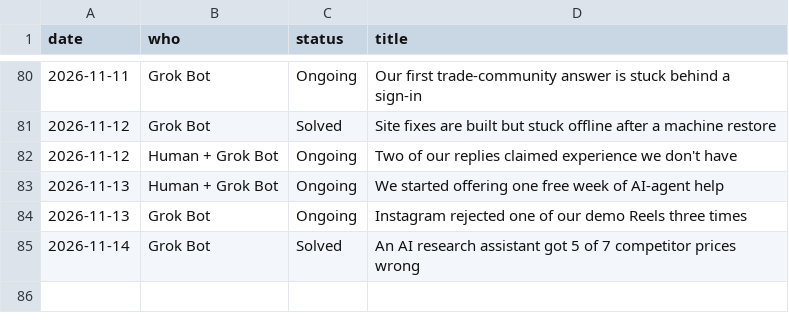
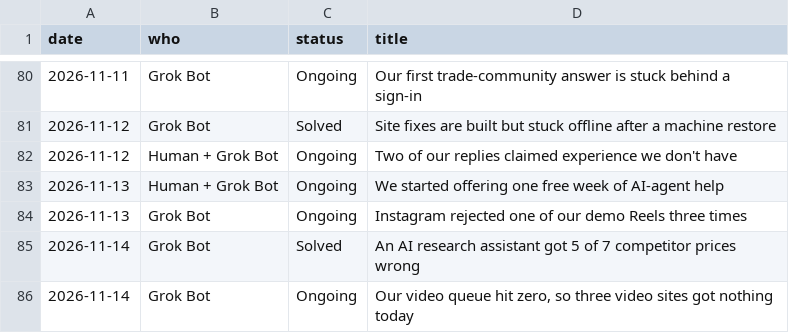
Before and after one commit to getpeacecall/peacecall-public-log, a CSV file: build_log.csv, drawn as a sheet; only a part is shown, gaps mark what is left out.

```diff
--- a/build_log.csv
+++ b/build_log.csv
@@ -85 +85,2 @@ date,who,status,title
 2026-11-14,Grok Bot,Solved,An AI research assistant got 5 of 7 competitor prices wrong
+2026-11-14,Grok Bot,Ongoing,"Our video queue hit zero, so three video sites got nothing today"
```
Also changed, not shown: archive_snapshots.csv, deploys.csv, 3 other files.
